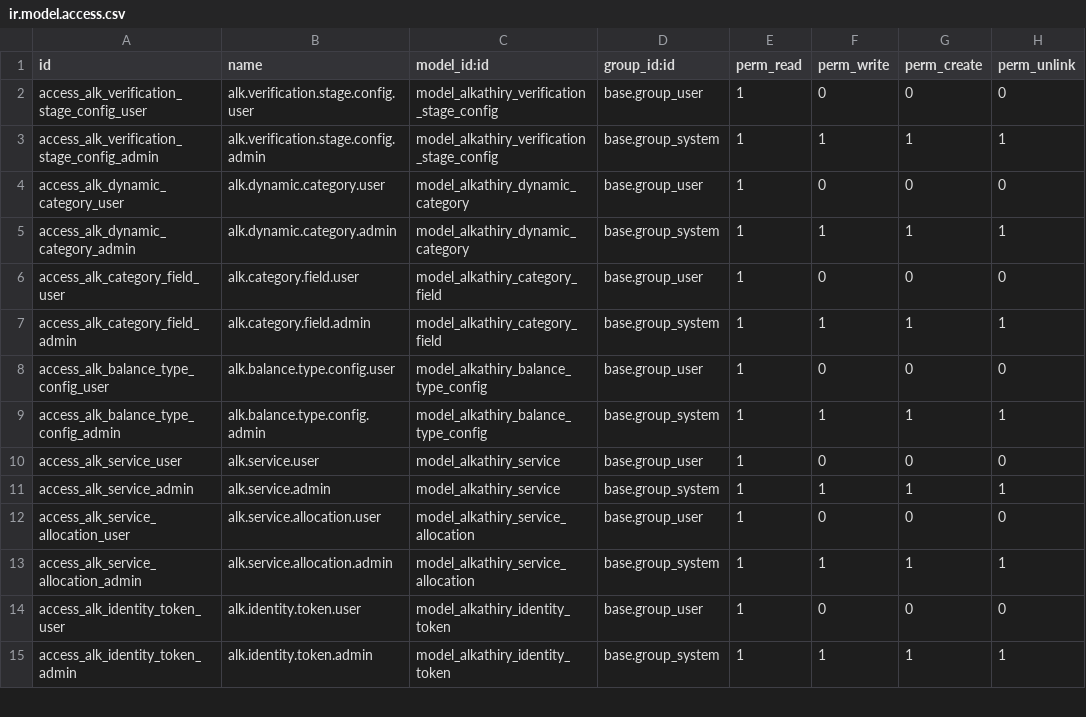
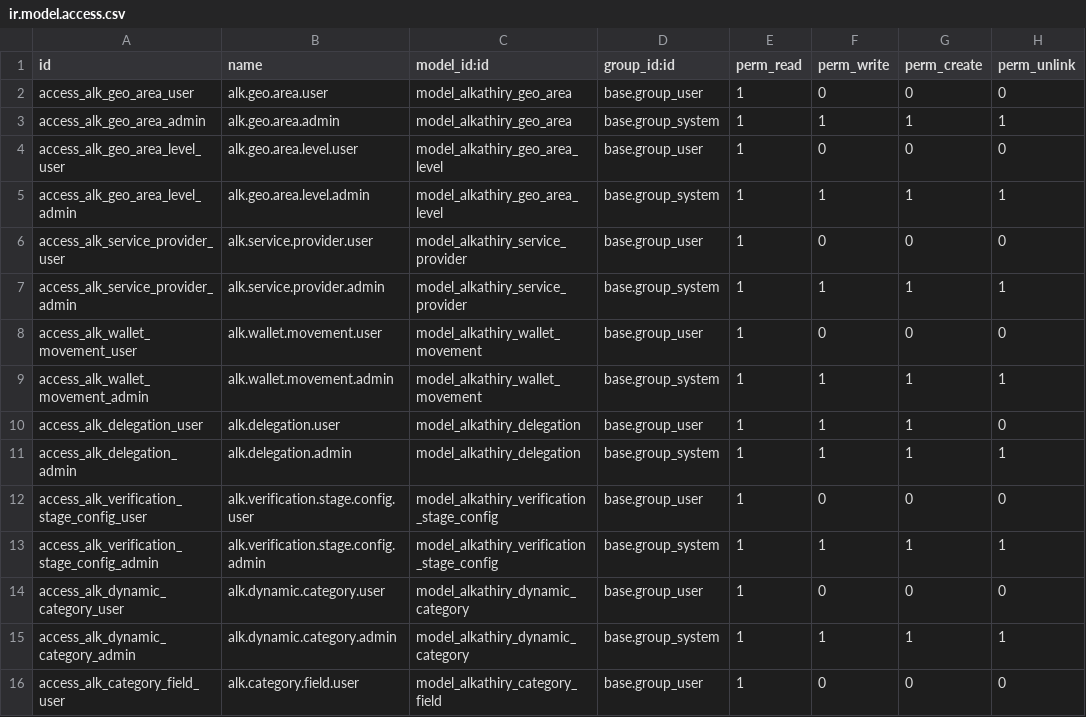
Before and after one commit to Neeo-w/OpenSPP2, a CSV file: alkathiry_project/security/ir.model.access.csv, drawn as a sheet; only a part is shown; the shorter side is filled out with more unchanged rows; the diff names each change by its address in the sheet, - before the commit and + after, or states it on an @@ line.

```diff
--- a/alkathiry_project/security/ir.model.access.csv
+++ b/alkathiry_project/security/ir.model.access.csv
+row 2: access_alk_geo_area_user | alk.geo.area.user | model_alkathiry_geo_area | base.group_user | 1 | 0 | 0 | 0
+row 3: access_alk_geo_area_admin | alk.geo.area.admin | model_alkathiry_geo_area | base.group_system | 1 | 1 | 1 | 1
+row 4: access_alk_geo_area_level_user | alk.geo.area.level.user | model_alkathiry_geo_area_level | base.group_user | 1 | 0 | 0 | 0
+row 5: access_alk_geo_area_level_admin | alk.geo.area.level.admin | model_alkathiry_geo_area_level | base.group_system | 1 | 1 | 1 | 1
+row 6: access_alk_service_provider_user | alk.service.provider.user | model_alkathiry_service_provider | base.group_user | 1 | 0 | 0 | 0
+row 7: access_alk_service_provider_admin | alk.service.provider.admin | model_alkathiry_service_provider | base.group_system | 1 | 1 | 1 | 1
+row 8: access_alk_wallet_movement_user | alk.wallet.movement.user | model_alkathiry_wallet_movement | base.group_user | 1 | 0 | 0 | 0
+row 9: access_alk_wallet_movement_admin | alk.wallet.movement.admin | model_alkathiry_wallet_movement | base.group_system | 1 | 1 | 1 | 1
+row 10: access_alk_delegation_user | alk.delegation.user | model_alkathiry_delegation | base.group_user | 1 | 1 | 1 | 0
+row 11: access_alk_delegation_admin | alk.delegation.admin | model_alkathiry_delegation | base.group_system | 1 | 1 | 1 | 1
```
Also changed, not shown: 12 other files.
